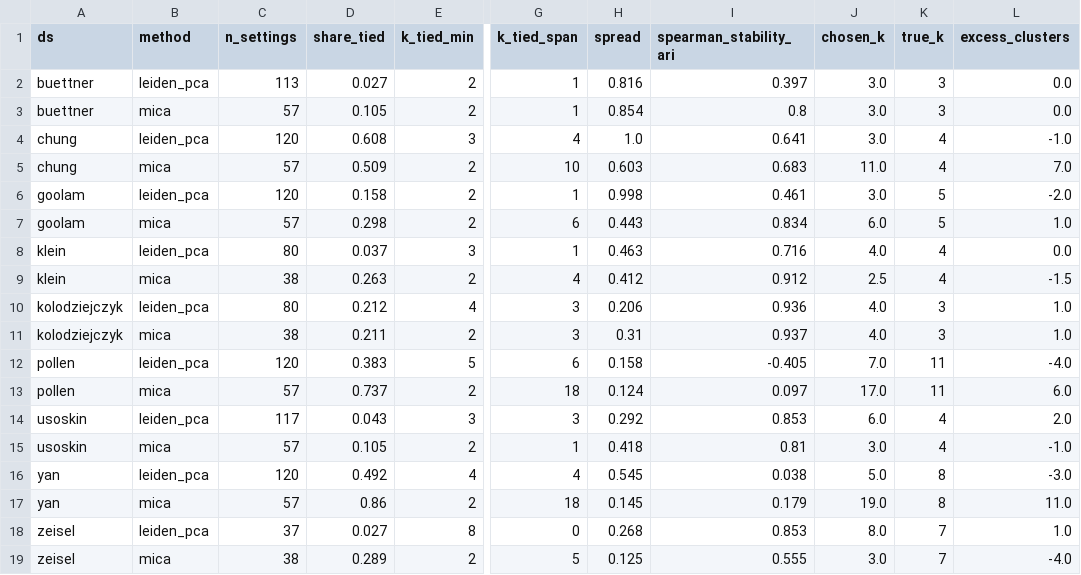
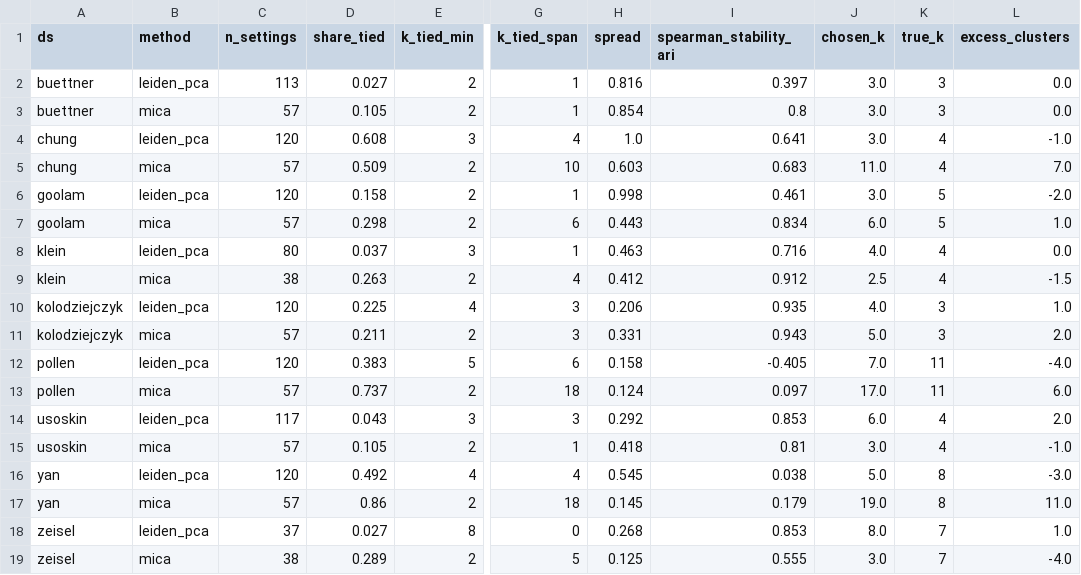
Before and after one commit to utshabkg/scminer-clustering, a CSV file: results/a3_mechanism.csv, drawn as a sheet; only a part is shown, gaps mark what is left out; the diff names each change by its address in the sheet, - before the commit and + after, or states it on an @@ line.

```diff
--- a/results/a3_mechanism.csv
+++ b/results/a3_mechanism.csv
-C10 (n_settings): 80
+C10 (n_settings): 120
-D10 (share_tied): 0.212
+D10 (share_tied): 0.225
-I10 (spearman_stability_ari): 0.936
+I10 (spearman_stability_ari): 0.935
-C11 (n_settings): 38
+C11 (n_settings): 57
-H11 (spread): 0.31
+H11 (spread): 0.331
-I11 (spearman_stability_ari): 0.937
+I11 (spearman_stability_ari): 0.943
-J11 (chosen_k): 4.0
+J11 (chosen_k): 5.0
-L11 (excess_clusters): 1.0
+L11 (excess_clusters): 2.0
```
Also changed, not shown: 9 other files.
